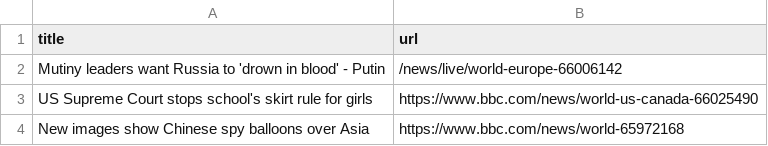
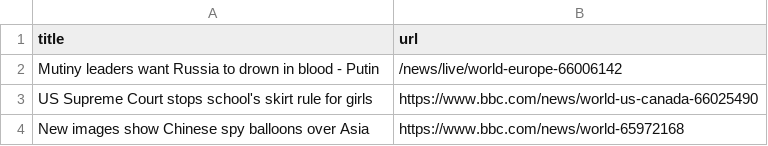
Before and after one commit to vlsachdev/automatic-scraper-bbc, a CSV file: bbc.csv, drawn as a sheet; only a part is shown.

```diff
--- a/bbc.csv
+++ b/bbc.csv
@@ -1,3 +1,3 @@
 title,url
-Mutiny leaders want Russia to 'drown in blood' - Putin,/news/live/world-europe-66006142
+Mutiny leaders want Russia to drown in blood - Putin,/news/live/world-europe-66006142
 US Supreme Court stops school's skirt rule for girls,https://www.bbc.com/news/world-us-canada-66025490
```
